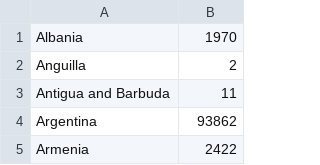
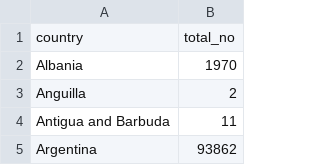
Before and after one commit to ShuoZhang-123456/FIT3179, a CSV file: CountryTotalSuicide.csv, drawn as a sheet; only a part is shown; the shorter side is filled out with more unchanged rows; the diff names each change by its address in the sheet, - before the commit and + after, or states it on an @@ line.

Commit message:
Update CountryTotalSuicide.csv

```diff
--- a/CountryTotalSuicide.csv
+++ b/CountryTotalSuicide.csv
+row 1: country | total_no
```
